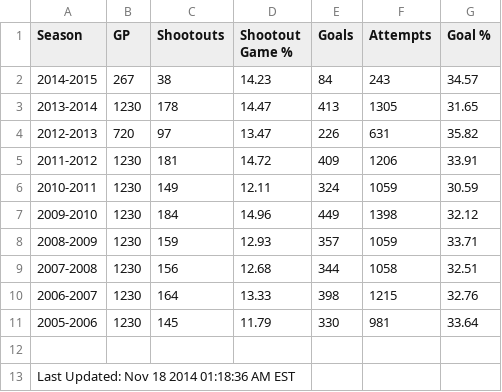
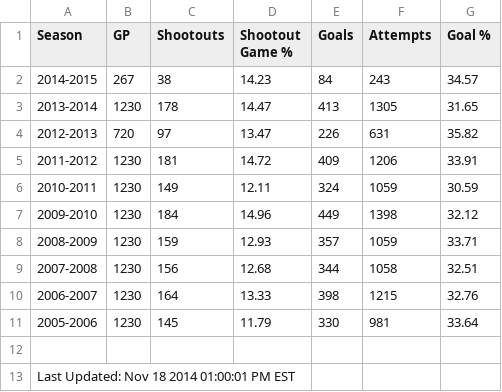
Before and after one commit to pyreking/Shootout, a CSV file: summary/current.csv, drawn as a sheet.

```diff
--- a/summary/current.csv
+++ b/summary/current.csv
@@ -12,2 +12,2 @@ Season|GP|Shootouts|Shootout Game %|Goals|Attempts|Goal %
 
-Last Updated: Nov 18 2014 01:18:36 AM EST
+Last Updated: Nov 18 2014 01:00:01 PM EST
```
Also changed, not shown: shots/shots.csv, 2 other files.
